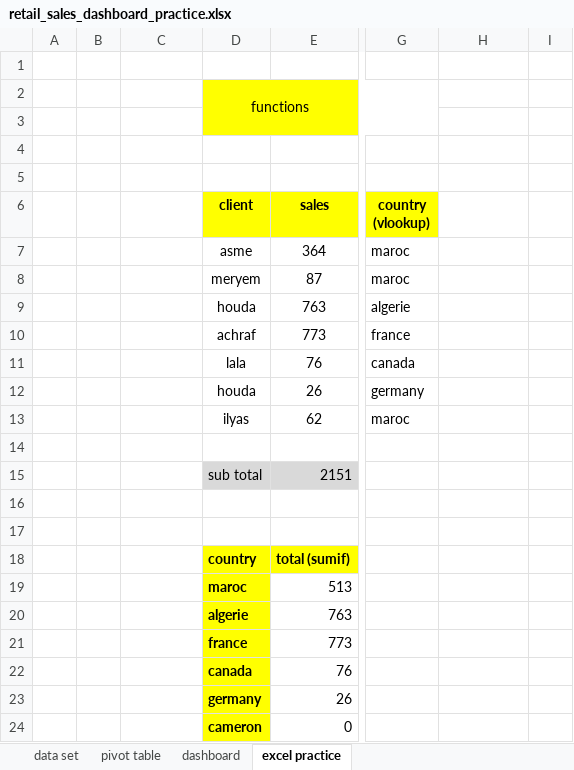
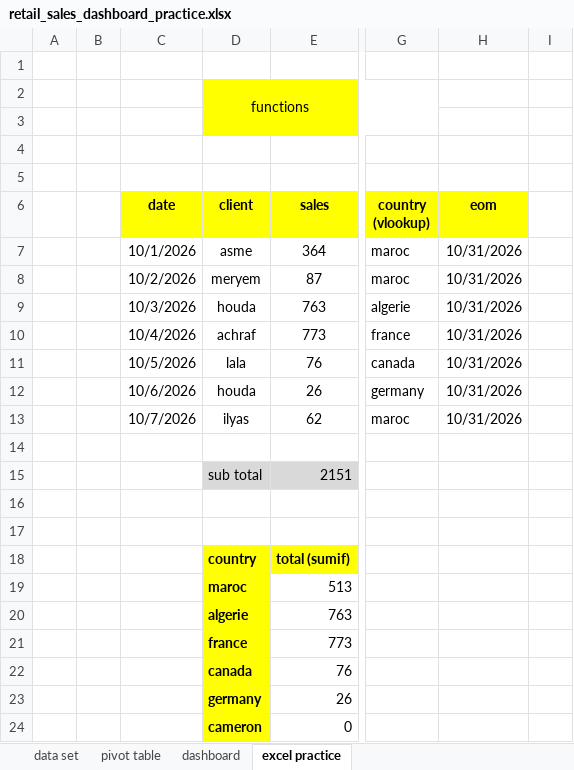
Before and after one commit to abdelkarimmassoui/excel-project-, an Excel workbook: retail_sales_dashboard_practice.xlsx, sheet excel practice, drawn as a sheet; only a part is shown, gaps mark what is left out; values as stored, in another font and other column widths than the file's, no borders; table styles not drawn; the diff names each change by its address in the sheet, - before the commit and + after, or states it on an @@ line.

Commit message:
date function end of month eom

```diff
--- a/retail_sales_dashboard_practice.xlsx (sheet excel practice)
+++ b/retail_sales_dashboard_practice.xlsx (sheet excel practice)
-C6: (empty)
+C6: date
-C6 fill: none
+C6 fill: #FFFF00
-H6: (empty)
+H6: eom
-H6 fill: none
+H6 fill: #FFFF00
-C7 (date): (empty)
+C7 (date): 10/1/2026
-H7:H13 (eom): (empty)
+H7:H13 (eom): 10/31/2026
-C8 (date): (empty)
+C8 (date): 10/2/2026
-C9 (date): (empty)
+C9 (date): 10/3/2026
-C10 (date): (empty)
+C10 (date): 10/4/2026
-C11 (date): (empty)
+C11 (date): 10/5/2026
-C12 (date): (empty)
+C12 (date): 10/6/2026
-C13 (date): (empty)
+C13 (date): 10/7/2026
```
